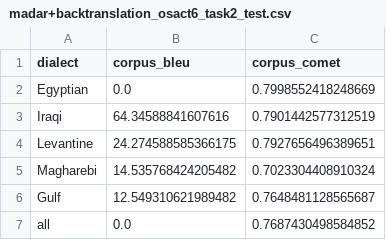
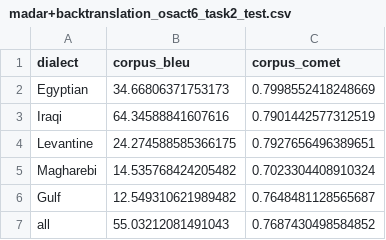
Before and after one commit to syntaxshill/arabic_dialect_mt, a CSV file: metrics/madar+backtranslation_osact6_task2_test.csv, drawn as a sheet.

Commit message:
fixed bleu

```diff
--- a/metrics/madar+backtranslation_osact6_task2_test.csv
+++ b/metrics/madar+backtranslation_osact6_task2_test.csv
@@ -1,3 +1,3 @@
 dialect,corpus_bleu,corpus_comet
-Egyptian,0.0,0.7998552418248669
+Egyptian,34.66806371753173,0.7998552418248669
 Iraqi,64.34588841607616,0.7901442577312519
@@ -6,2 +6,2 @@ Magharebi,14.535768424205482,0.7023304408910324
 Gulf,12.549310621989482,0.7648481128565687
-all,0.0,0.7687430498584852
+all,55.03212081491043,0.7687430498584852
```
Also changed, not shown: 1 other file.
